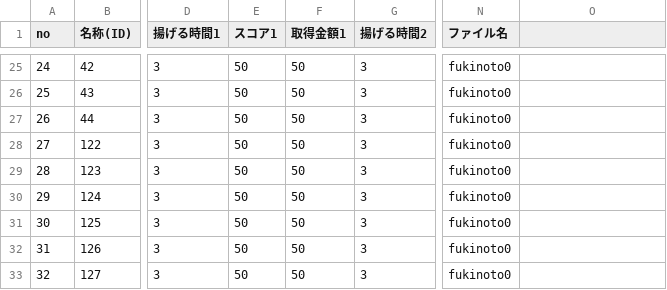
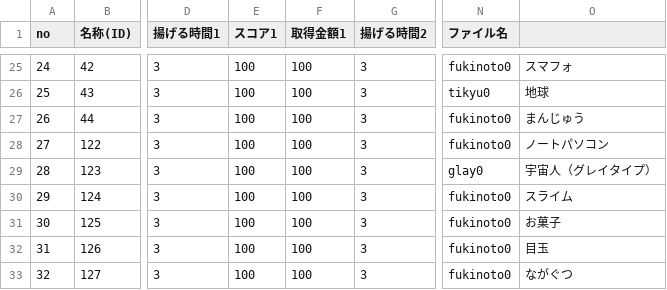
Before and after one commit to kuronokurujp/tenpura_ios, a CSV file: tenpura/Resources/data/netaList.csv, drawn as a sheet; only a part is shown, gaps mark what is left out; the diff covers the shown part only; the diff names each change by its address in the sheet, - before the commit and + after, or states it on an @@ line.

```diff
--- a/tenpura/Resources/data/netaList.csv
+++ b/tenpura/Resources/data/netaList.csv
-E25:E33 (スコア1): 50
+E25:E33 (スコア1): 100
-F25:F33 (取得金額1): 50
+F25:F33 (取得金額1): 100
-O25: (empty)
+O25: スマフォ
-N26 (ファイル名): fukinoto0
+N26 (ファイル名): tikyu0
-O26: (empty)
+O26: 地球
-O27: (empty)
+O27: まんじゅう
-O28: (empty)
+O28: ノートパソコン
-N29 (ファイル名): fukinoto0
+N29 (ファイル名): glay0
-O29: (empty)
+O29: 宇宙人（グレイタイプ）
-O30: (empty)
+O30: スライム
-O31: (empty)
+O31: お菓子
-O32: (empty)
+O32: 目玉
-O33: (empty)
+O33: ながぐつ
```
Also changed, not shown: 42 edited cells elsewhere in this file, tenpura/Resources/data/netaPackList.csv, tenpura/Resources/data/textData.csv, 3 other files.
